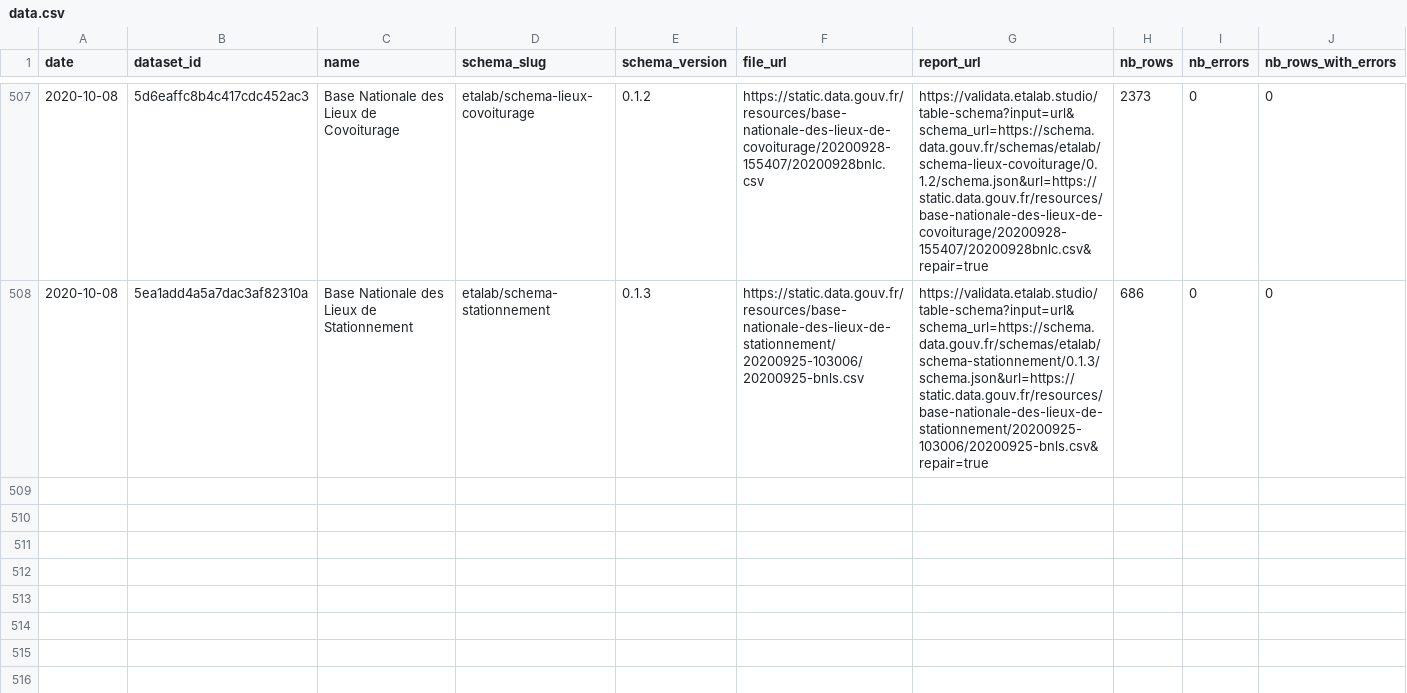
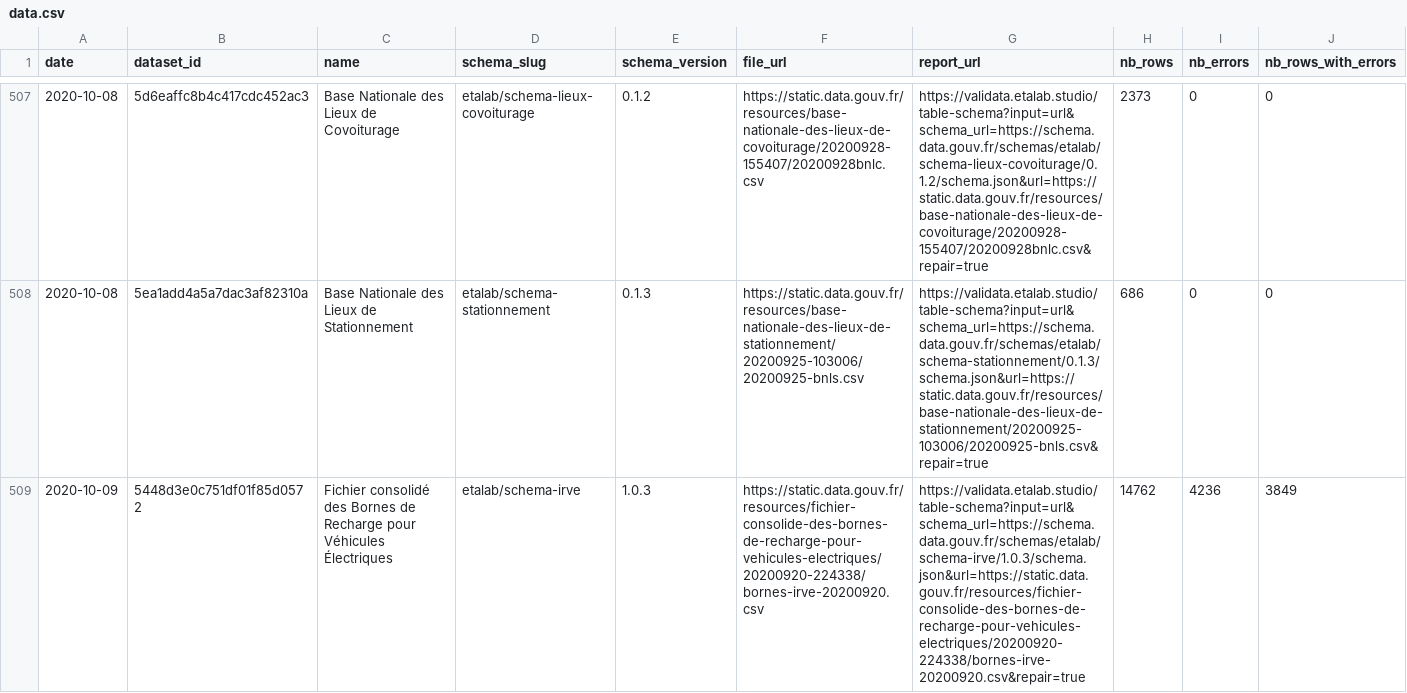
Before and after one commit to etalab/monitor-consolidation, a CSV file: data/data.csv, drawn as a sheet; only a part is shown, gaps mark what is left out; rows hold the shown columns only; the diff covers the shown part only; the diff names each change by its address in the sheet, - before the commit and + after, or states it on an @@ line.

```diff
--- a/data/data.csv
+++ b/data/data.csv
+row 509: 2020-10-09 | 5448d3e0c751df01f85d0572 | Fichier consolidé des Bornes de Recharge pour Véhicules Électriques | etalab/schema-irve | 1.0.3 | https://static.data.gouv.fr/resources/fichier-consolide-des-bornes-de-recharge-pour-vehicules-electriques/20200920-224338/bornes-irve-20200920.csv | https://validata.etalab.studio/table-schema?input=url&schema_url=https://schema.data.gouv.fr/schemas/etalab/schema-irve/1.0.3/schema.json&url=https://static.data.gouv.fr/resources/fichier-consolide-des-bornes-de-recharge-pour-vehicules-electriques/20200920-224338/bornes-irve-20200920.csv&repair=true | 14762 | 4236 | 3849
```
Also changed, not shown: 2 added rows elsewhere in this file, 1 other file.
